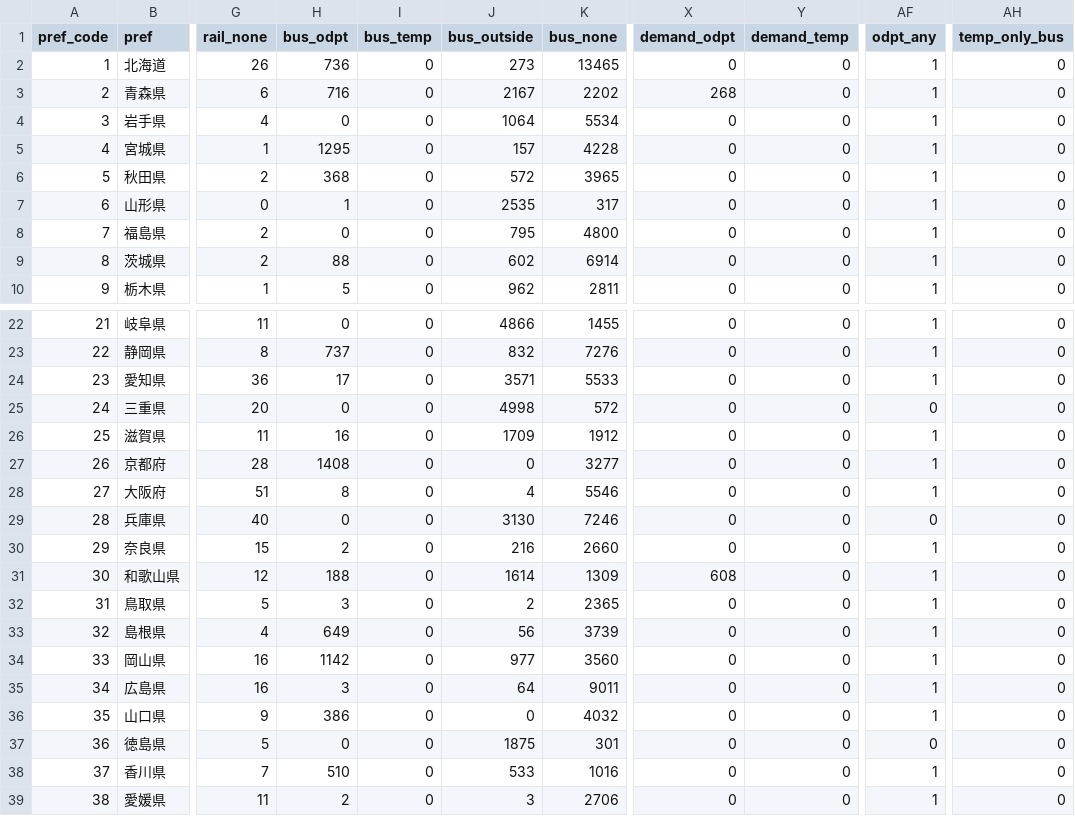
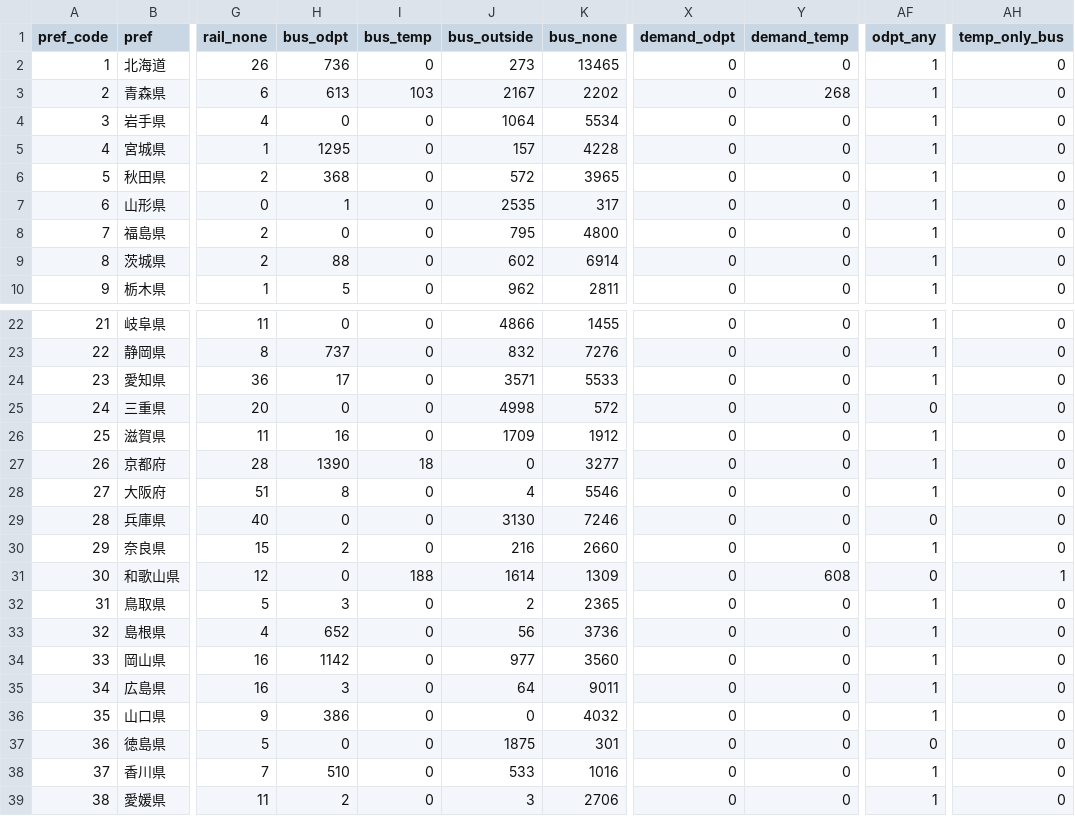
Before and after one commit to tyra0119/pj_odpt, a CSV file: data/region_capability.csv, drawn as a sheet; only a part is shown, gaps mark what is left out; the diff covers the shown part only; the diff names each change by its address in the sheet, - before the commit and + after, or states it on an @@ line.

```diff
--- a/data/region_capability.csv
+++ b/data/region_capability.csv
-H3 (bus_odpt): 716
+H3 (bus_odpt): 613
-I3 (bus_temp): 0
+I3 (bus_temp): 103
-X3 (demand_odpt): 268
+X3 (demand_odpt): 0
-Y3 (demand_temp): 0
+Y3 (demand_temp): 268
-H27 (bus_odpt): 1408
+H27 (bus_odpt): 1390
-I27 (bus_temp): 0
+I27 (bus_temp): 18
-H31 (bus_odpt): 188
+H31 (bus_odpt): 0
-I31 (bus_temp): 0
+I31 (bus_temp): 188
-X31 (demand_odpt): 608
+X31 (demand_odpt): 0
-Y31 (demand_temp): 0
+Y31 (demand_temp): 608
-AF31 (odpt_any): 1
+AF31 (odpt_any): 0
-AH31 (temp_only_bus): 0
+AH31 (temp_only_bus): 1
-H33 (bus_odpt): 649
+H33 (bus_odpt): 652
-K33 (bus_none): 3739
+K33 (bus_none): 3736
```
Also changed, not shown: 31 edited cells elsewhere in this file, data/bus_coverage.csv, data/municipality_capability.csv, 19 other files.
